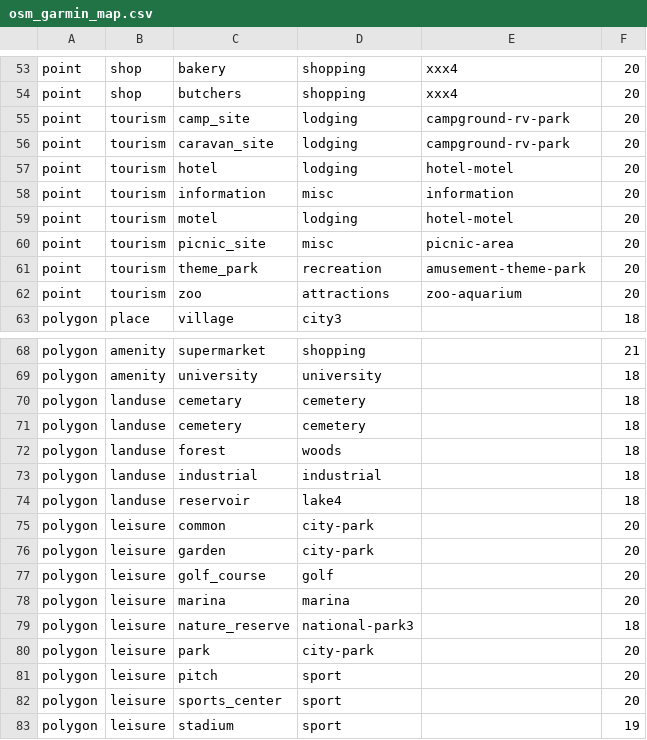
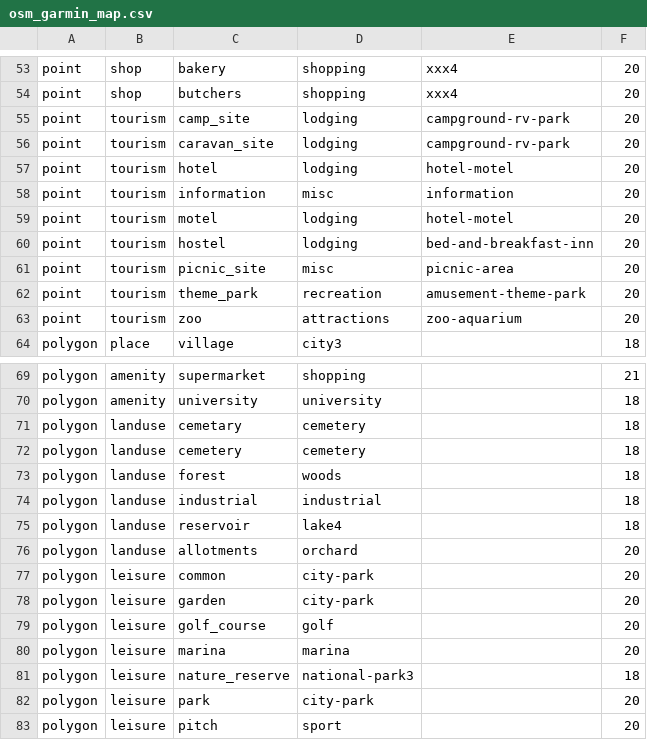
Before and after one commit to burto/mkgmap, a CSV file: resources/osm_garmin_map.csv, drawn as a sheet; only a part is shown, gaps mark what is left out; the shorter side is filled out with more unchanged rows; the diff names each change by its address in the sheet, - before the commit and + after, or states it on an @@ line.

Commit message:
Just adding allotments and hostels. (Elrond)
git-svn-id: http://svn.parabola.me.uk/mkgmap/trunk@532 25d90789-57f7-4ee0-8453-03a3dfeeeb22

```diff
--- a/resources/osm_garmin_map.csv
+++ b/resources/osm_garmin_map.csv
+row 60: point | tourism | hostel | lodging | bed-and-breakfast-inn | 20
+row 76: polygon | landuse | allotments | orchard |  | 20
```
Also changed, not shown: resources/garmin_feature_list.csv.
